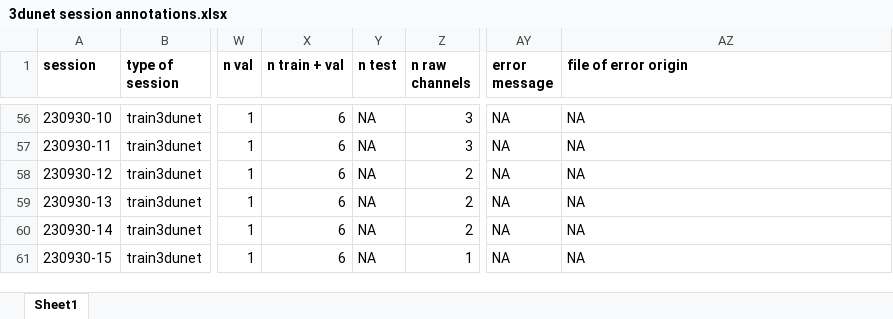
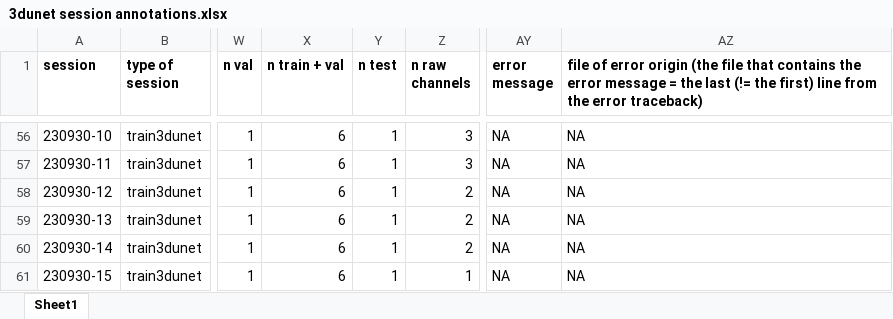
Before and after one commit to radRoy/cloud, an Excel workbook: 3dunet session annotations.xlsx, sheet Sheet1, drawn as a sheet; only a part is shown, gaps mark what is left out; values as stored, in another font and other column widths than the file's, no borders; the diff covers the shown part only; the diff names each change by its address in the sheet, - before the commit and + after, or states it on an @@ line.

```diff
--- a/3dunet session annotations.xlsx (sheet Sheet1)
+++ b/3dunet session annotations.xlsx (sheet Sheet1)
-AZ1: …error origin
+AZ1: …error origin (the file that contains the error message = the last (!= the first) line from the error traceback)
-Y56:Y61 (n test): NA
+Y56:Y61 (n test): 1
```
Also changed, not shown: 155 edited cells elsewhere in this sheet, 5 other files.
